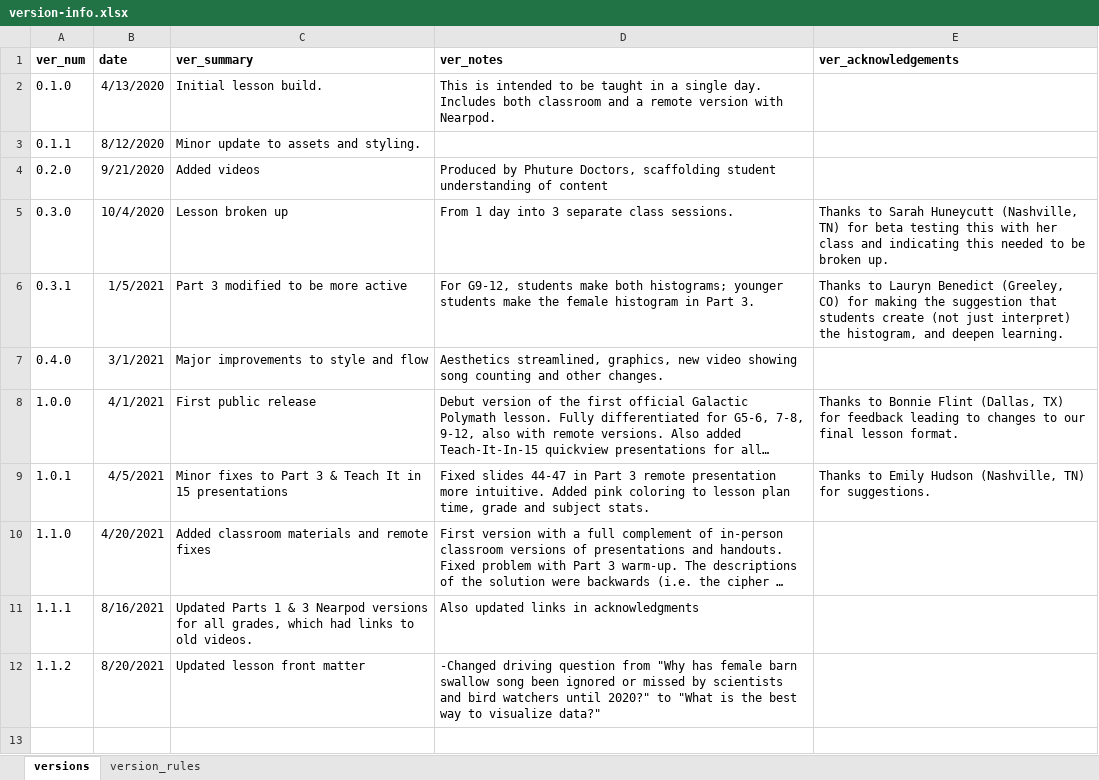
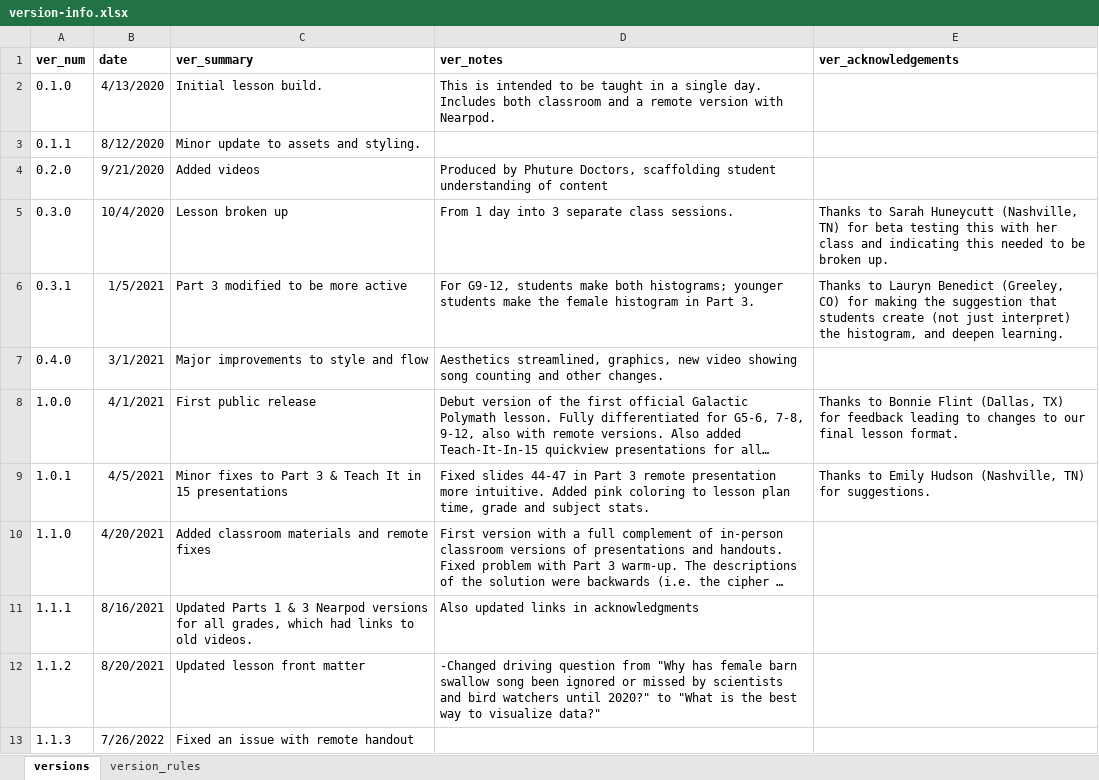
Before and after one commit to galacticpolymath/assumptionsMatter_femalesSing_math, an Excel workbook: meta/version-info.xlsx, sheet versions, drawn as a sheet; long unchanged cells end in …; values as stored, in another font and other column widths than the file's, no borders; charts and pictures not drawn; the diff names each change by its address in the sheet, - before the commit and + after, or states it on an @@ line.

```diff
--- a/meta/version-info.xlsx (sheet versions)
+++ b/meta/version-info.xlsx (sheet versions)
+row 13: 1.1.3 | 7/26/2022 | Fixed an issue with remote handout
```
Also changed, not shown: charts or pictures, meta/teaching-materials.xlsx, 9 other files.
